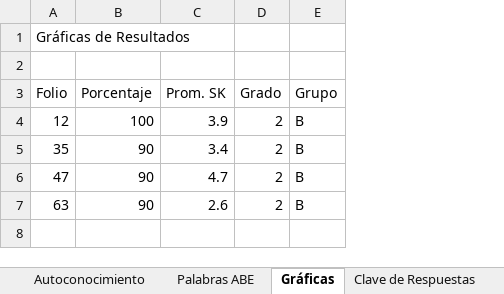
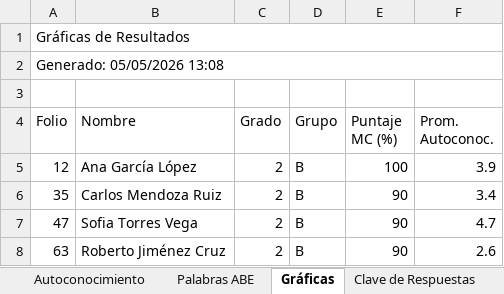
Before and after one commit to DavidCyberDuck/OMRGraderEDUCA, an Excel workbook: test_run/resultados_Examen.xlsx, sheet Gráficas, drawn as a sheet; values as stored, in another font and other column widths than the file's, no cell formats; charts and pictures not drawn; removed rows and columns are numbered as before the commit, all else as after; the diff names each change by its address in the sheet, - before the commit and + after, or states it on an @@ line.

```diff
--- a/test_run/resultados_Examen.xlsx (sheet Gráficas)
+++ b/test_run/resultados_Examen.xlsx (sheet Gráficas)
-column B (Porcentaje), rows 4-7: 100 | 90 | 90 | 90
-column C (Prom. SK), rows 4-7: 3.9 | 3.4 | 4.7 | 2.6
+column B (Nombre), rows 5-8: Ana García López | Carlos Mendoza Ruiz | Sofia Torres Vega | Roberto Jiménez Cruz
+column E (Puntaje MC (%)), rows 5-8: 100 | 90 | 90 | 90
+column F (Prom. Autoconoc.), rows 5-8: 3.9 | 3.4 | 4.7 | 2.6
+A1:F1 merged
+row 2: Generado: 05/05/2026 13:08
```
Also changed, not shown: sheet Resumen, cell formats, charts or pictures, 1 other file.
